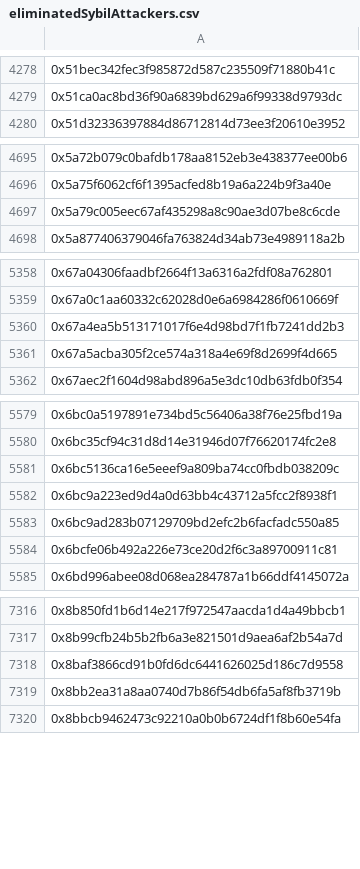
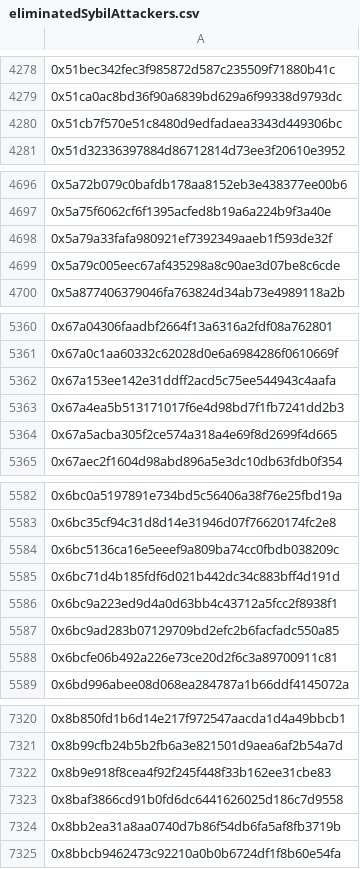
Before and after one commit to hop-protocol/hop-airdrop, a CSV file: src/data/eliminatedSybilAttackers.csv, drawn as a sheet; only a part is shown, gaps mark what is left out; the diff covers the shown part only; the diff names each change by its address in the sheet, - before the commit and + after, or states it on an @@ line.

```diff
--- a/src/data/eliminatedSybilAttackers.csv
+++ b/src/data/eliminatedSybilAttackers.csv
+row 4280: 0x51cb7f570e51c8480d9edfadaea3343d449306bc
+row 4698: 0x5a79a33fafa980921ef7392349aaeb1f593de32f
+row 5362: 0x67a153ee142e31ddff2acd5c75ee544943c4aafa
+row 5585: 0x6bc71d4b185fdf6d021b442dc34c883bff4d191d
+row 7322: 0x8b9e918f8cea4f92f245f448f33b162ee31cbe83
```
Also changed, not shown: 5 added rows elsewhere in this file, 4 other files.
